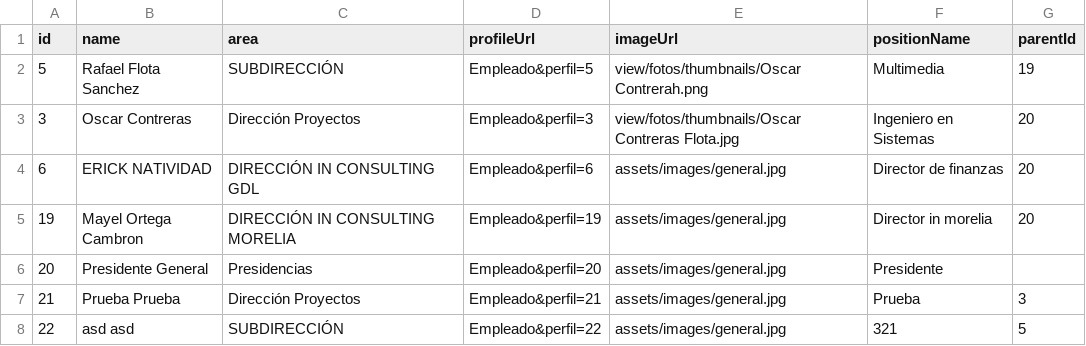
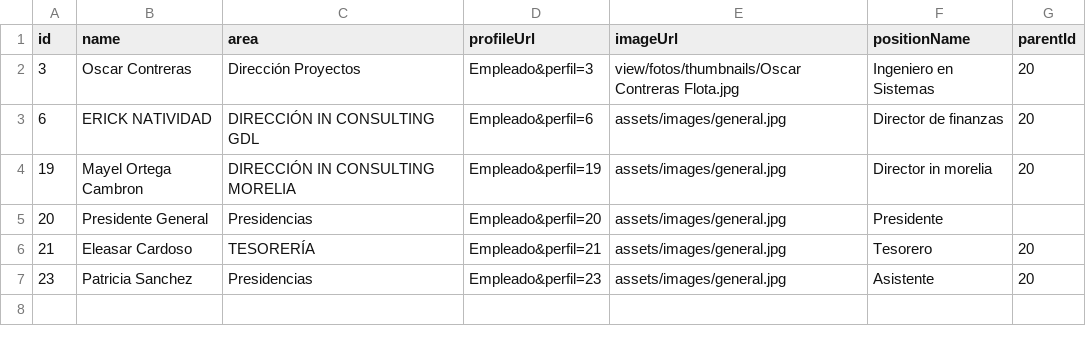
Before and after one commit to raidolContreras/IN-RH, a CSV file: assets/organigrama/AVOCADOS PHAWA/org.csv, drawn as a sheet.

Commit message:
Actualización organigrama

```diff
--- a/assets/organigrama/AVOCADOS PHAWA/org.csv
+++ b/assets/organigrama/AVOCADOS PHAWA/org.csv
@@ -1,3 +1,2 @@
 id,name,area,profileUrl,imageUrl,positionName,parentId
-5,"Rafael Flota Sanchez",SUBDIRECCIÓN,Empleado&perfil=5,"view/fotos/thumbnails/Oscar Contrerah.png",Multimedia,19
 3,"Oscar Contreras","Dirección Proyectos",Empleado&perfil=3,"view/fotos/thumbnails/Oscar Contreras Flota.jpg","Ingeniero en Sistemas",20
@@ -6,3 +5,3 @@ id,name,area,profileUrl,imageUrl,positionName,parentId
 20,"Presidente General",Presidencias,Empleado&perfil=20,assets/images/general.jpg,Presidente,
-21,"Prueba Prueba","Dirección Proyectos",Empleado&perfil=21,assets/images/general.jpg,Prueba,3
-22,"asd asd",SUBDIRECCIÓN,Empleado&perfil=22,assets/images/general.jpg,321,5
+21,"Eleasar Cardoso",TESORERÍA,Empleado&perfil=21,assets/images/general.jpg,Tesorero,20
+23,"Patricia Sanchez",Presidencias,Empleado&perfil=23,assets/images/general.jpg,Asistente,20
```
Also changed, not shown: 2 other files.
